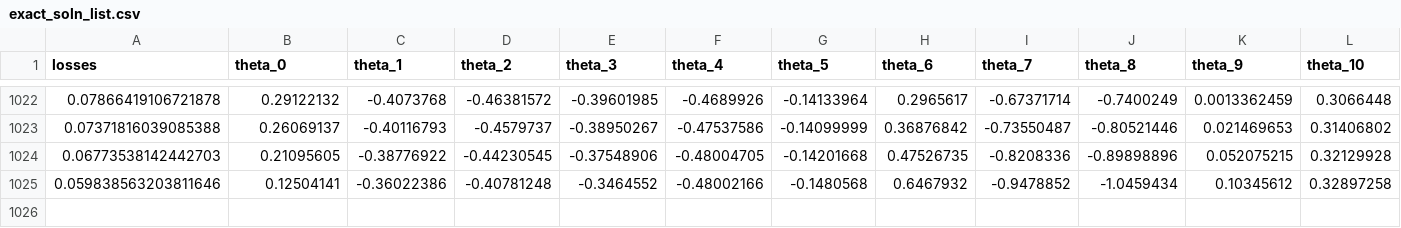
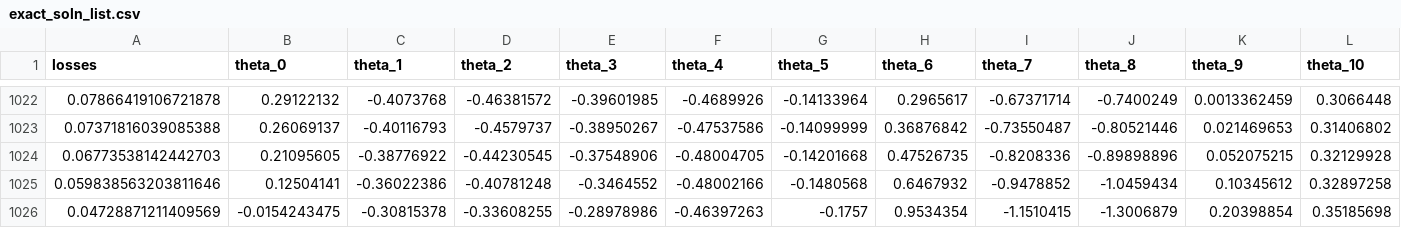
Before and after one commit to Cumberkid/Learning-the-Optimal-Solution-Path, a CSV file: exact_soln_list.csv, drawn as a sheet; only a part is shown, gaps mark what is left out; rows hold the shown columns only; the diff names each change by its address in the sheet, - before the commit and + after, or states it on an @@ line.

Commit message:
Add files via upload

```diff
--- a/exact_soln_list.csv
+++ b/exact_soln_list.csv
+row 1026: 0.04728871211409569 | -0.0154243475 | -0.30815378 | -0.33608255 | -0.28978986 | -0.46397263 | -0.1757 | 0.9534354 | -1.1510415 | -1.3006879 | 0.20398854 | 0.35185698
```
